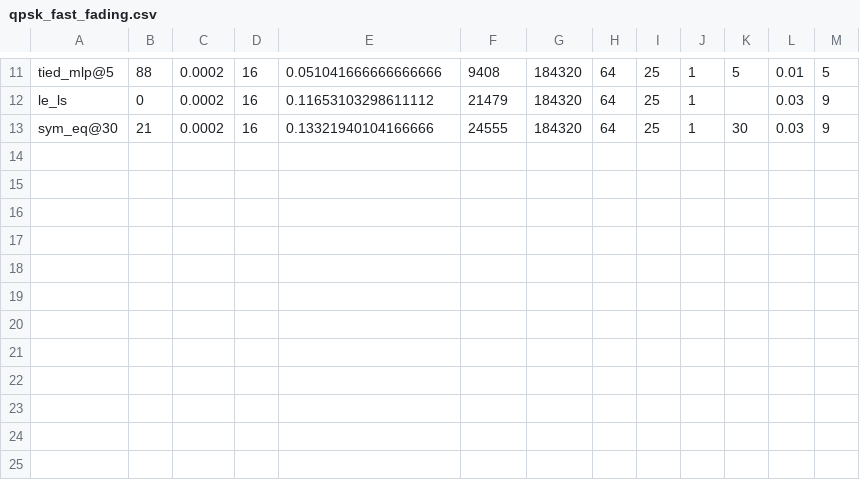
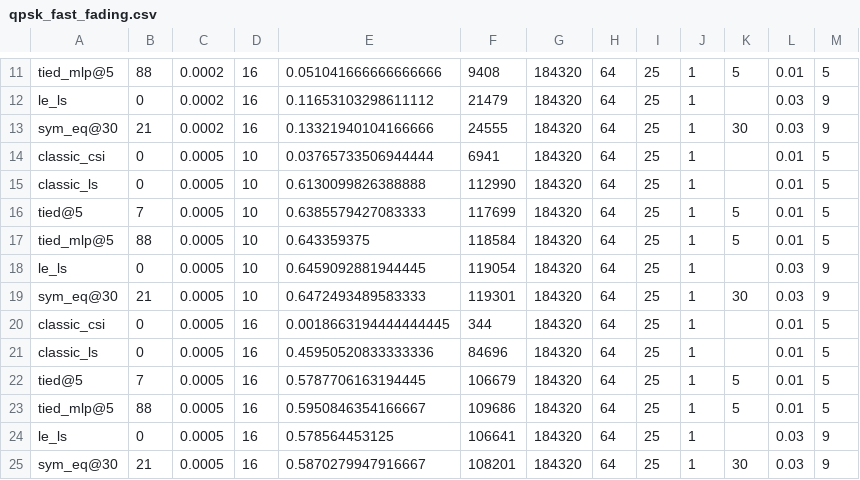
Before and after one commit to Gilzuk/viterbitransformed, a CSV file: Results/metrics/qpsk_fast_fading.csv, drawn as a sheet; only a part is shown, gaps mark what is left out; the diff names each change by its address in the sheet, - before the commit and + after, or states it on an @@ line.

```diff
--- a/Results/metrics/qpsk_fast_fading.csv
+++ b/Results/metrics/qpsk_fast_fading.csv
+row 14: classic_csi | 0 | 0.0005 | 10 | 0.03765733506944444 | 6941 | 184320 | 64 | 25 | 1 |  | 0.01 | 5
+row 15: classic_ls | 0 | 0.0005 | 10 | 0.6130099826388888 | 112990 | 184320 | 64 | 25 | 1 |  | 0.01 | 5
+row 16: tied@5 | 7 | 0.0005 | 10 | 0.6385579427083333 | 117699 | 184320 | 64 | 25 | 1 | 5 | 0.01 | 5
+row 17: tied_mlp@5 | 88 | 0.0005 | 10 | 0.643359375 | 118584 | 184320 | 64 | 25 | 1 | 5 | 0.01 | 5
+row 18: le_ls | 0 | 0.0005 | 10 | 0.6459092881944445 | 119054 | 184320 | 64 | 25 | 1 |  | 0.03 | 9
+row 19: sym_eq@30 | 21 | 0.0005 | 10 | 0.6472493489583333 | 119301 | 184320 | 64 | 25 | 1 | 30 | 0.03 | 9
+row 20: classic_csi | 0 | 0.0005 | 16 | 0.0018663194444444445 | 344 | 184320 | 64 | 25 | 1 |  | 0.01 | 5
+row 21: classic_ls | 0 | 0.0005 | 16 | 0.45950520833333336 | 84696 | 184320 | 64 | 25 | 1 |  | 0.01 | 5
+row 22: tied@5 | 7 | 0.0005 | 16 | 0.5787706163194445 | 106679 | 184320 | 64 | 25 | 1 | 5 | 0.01 | 5
+row 23: tied_mlp@5 | 88 | 0.0005 | 16 | 0.5950846354166667 | 109686 | 184320 | 64 | 25 | 1 | 5 | 0.01 | 5
+row 24: le_ls | 0 | 0.0005 | 16 | 0.578564453125 | 106641 | 184320 | 64 | 25 | 1 |  | 0.03 | 9
+row 25: sym_eq@30 | 21 | 0.0005 | 16 | 0.5870279947916667 | 108201 | 184320 | 64 | 25 | 1 | 30 | 0.03 | 9
```
Also changed, not shown: 1 other file.
